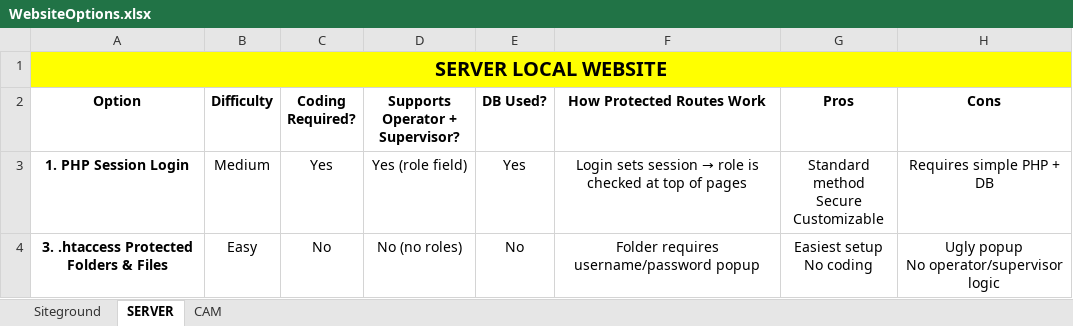
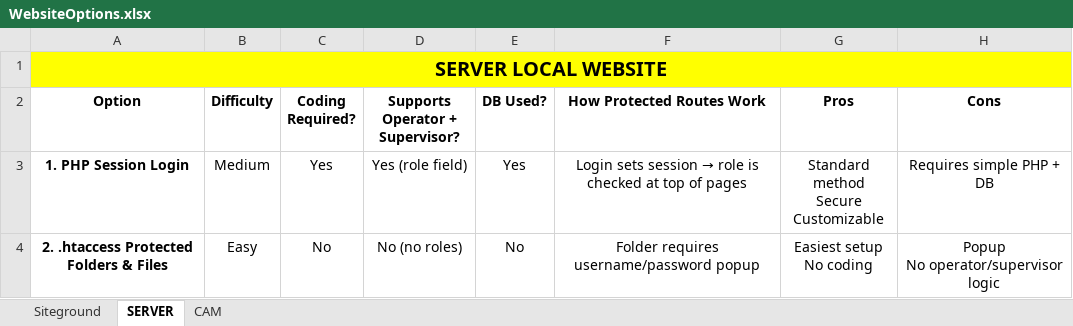
Before and after one commit to SynTempVision/WebsiteOptions, an Excel workbook: WebsiteOptions.xlsx, sheet SERVER, drawn as a sheet; values as stored, in another font and other column widths than the file's, no borders; ↵ is a line break in a cell; the diff names each change by its address in the sheet, - before the commit and + after, or states it on an @@ line.

Commit message:
Add files via upload

```diff
--- a/WebsiteOptions.xlsx (sheet SERVER)
+++ b/WebsiteOptions.xlsx (sheet SERVER)
-A4 (Option): 3. .htaccess Protected Folders & Files
+A4 (Option): 2. .htaccess Protected Folders & Files
-H4 (Cons): Ugly popup ↵ No operator/supervisor logic
+H4 (Cons): Popup ↵ No operator/supervisor logic
```
Also changed, not shown: sheet CAM.
